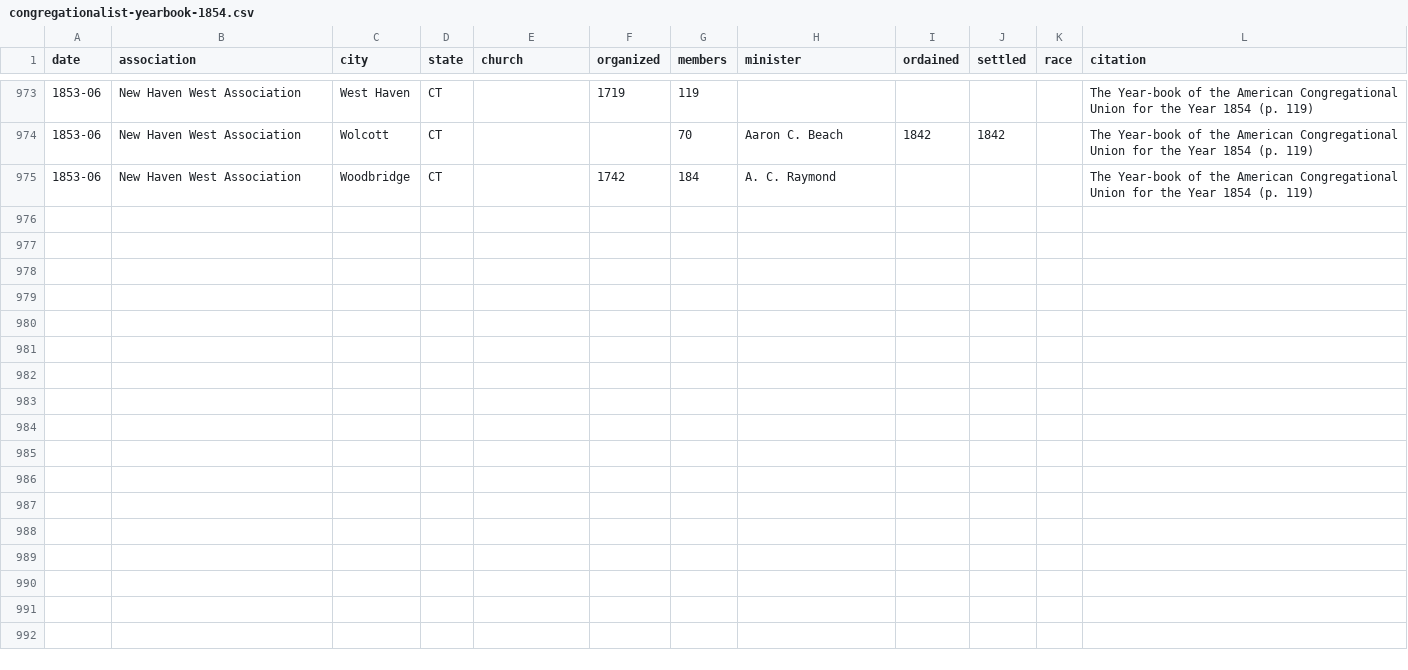
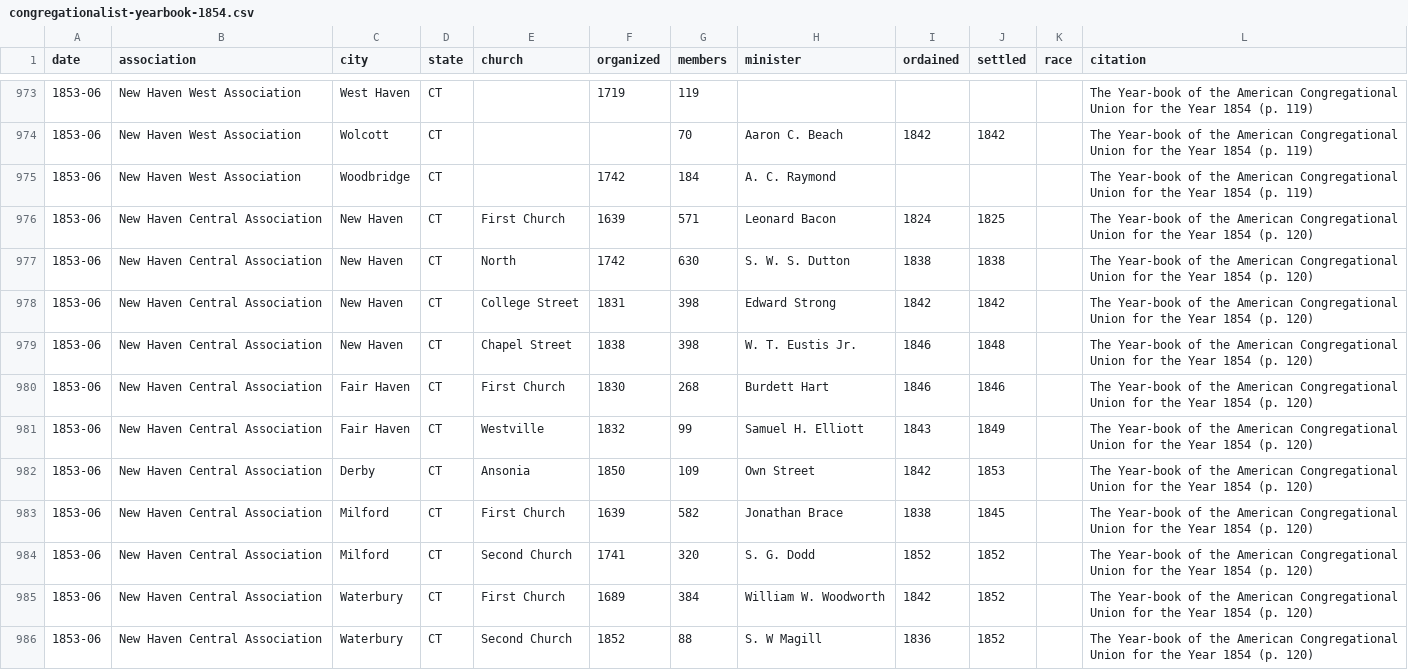
Before and after one commit to religious-ecologies/religious-statistics, a CSV file: data/congregationalist-yearbooks/congregationalist-yearbook-1854.csv, drawn as a sheet; only a part is shown, gaps mark what is left out.

Commit message:
New Haven Central Association 1854

```diff
--- a/data/congregationalist-yearbooks/congregationalist-yearbook-1854.csv
+++ b/data/congregationalist-yearbooks/congregationalist-yearbook-1854.csv
@@ -975 +975,12 @@ date,association,city,state,church,organized,members,minister,ordained,settled,r
 1853-06,New Haven West Association,Woodbridge,CT,,1742,184,A. C. Raymond,,,,The Year-book of the American Congregational Union for the Year 1854 (p. 119)
+1853-06,New Haven Central Association,New Haven,CT,First Church,1639,571,Leonard Bacon,1824,1825,,The Year-book of the American Congregational Union for the Year 1854 (p. 120)
+1853-06,New Haven Central Association,New Haven,CT,North,1742,630,S. W. S. Dutton,1838,1838,,The Year-book of the American Congregational Union for the Year 1854 (p. 120)
+1853-06,New Haven Central Association,New Haven,CT,College Street,1831,398,Edward Strong,1842,1842,,The Year-book of the American Congregational Union for the Year 1854 (p. 120)
+1853-06,New Haven Central Association,New Haven,CT,Chapel Street,1838,398,W. T. Eustis Jr.,1846,1848,,The Year-book of the American Congregational Union for the Year 1854 (p. 120)
+1853-06,New Haven Central Association,Fair Haven,CT,First Church,1830,268,Burdett Hart,1846,1846,,The Year-book of the American Congregational Union for the Year 1854 (p. 120)
+1853-06,New Haven Central Association,Fair Haven,CT,Westville,1832,99,Samuel H. Elliott,1843,1849,,The Year-book of the American Congregational Union for the Year 1854 (p. 120)
+1853-06,New Haven Central Association,Derby,CT,Ansonia,1850,109,Own Street,1842,1853,,The Year-book of the American Congregational Union for the Year 1854 (p. 120)
+1853-06,New Haven Central Association,Milford,CT,First Church,1639,582,Jonathan Brace,1838,1845,,The Year-book of the American Congregational Union for the Year 1854 (p. 120)
+1853-06,New Haven Central Association,Milford,CT,Second Church,1741,320,S. G. Dodd,1852,1852,,The Year-book of the American Congregational Union for the Year 1854 (p. 120)
+1853-06,New Haven Central Association,Waterbury,CT,First Church,1689,384,William W. Woodworth,1842,1852,,The Year-book of the American Congregational Union for the Year 1854 (p. 120)
+1853-06,New Haven Central Association,Waterbury,CT,Second Church,1852,88,S. W Magill,1836,1852,,The Year-book of the American Congregational Union for the Year 1854 (p. 120)
```
